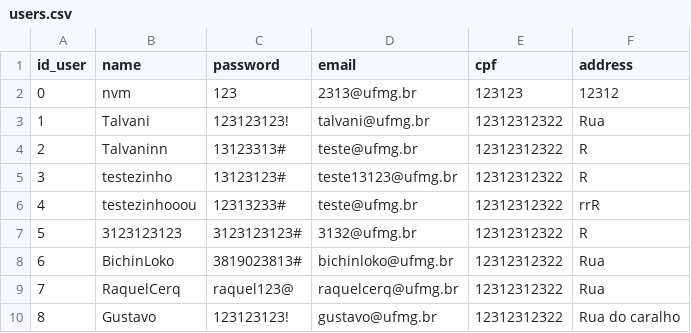
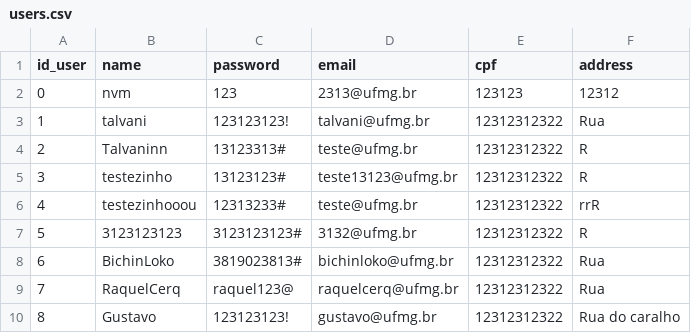
Before and after one commit to nuvemnm/petshop, a CSV file: csv/users.csv, drawn as a sheet.

```diff
--- a/csv/users.csv
+++ b/csv/users.csv
@@ -2,3 +2,3 @@ id_user;name;password;email;cpf;address
 0;nvm;123;2313@ufmg.br;123123;12312
-1;Talvani;123123123!;talvani@ufmg.br;12312312322;Rua
+1;talvani;123123123!;talvani@ufmg.br;12312312322;Rua
 2;Talvaninn;13123313#;teste@ufmg.br;12312312322;R
```
Also changed, not shown: 29 other files.
